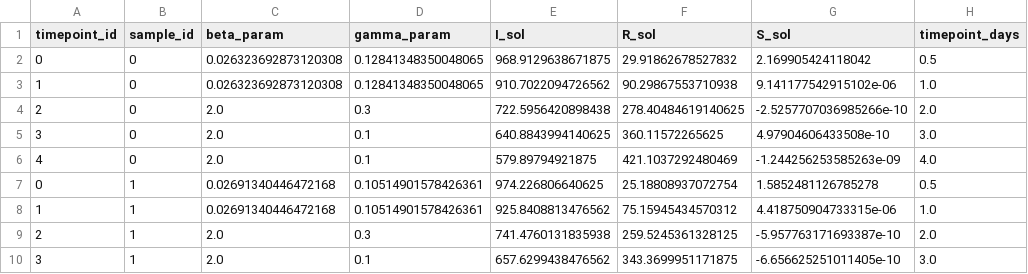
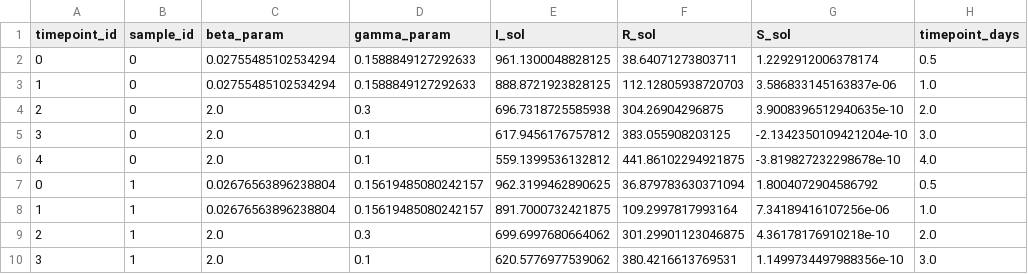
Before and after one commit to ciemss/pyciemss, a CSV file: notebook/integration_demo/results_petri/sample_results_w_interventions.csv, drawn as a sheet; only a part is shown; the diff covers the shown part only.

```diff
--- a/notebook/integration_demo/results_petri/sample_results_w_interventions.csv
+++ b/notebook/integration_demo/results_petri/sample_results_w_interventions.csv
@@ -1,10 +1,10 @@
 timepoint_id,sample_id,beta_param,gamma_param,I_sol,R_sol,S_sol,timepoint_days
-0,0,0.026323692873120308,0.12841348350048065,968.9129638671875,29.91862678527832,2.169905424118042,0.5
-1,0,0.026323692873120308,0.12841348350048065,910.7022094726562,90.29867553710938,9.141177542915102e-06,1.0
-2,0,2.0,0.3,722.5956420898438,278.40484619140625,-2.5257707036985266e-10,2.0
-3,0,2.0,0.1,640.8843994140625,360.11572265625,4.97904606433508e-10,3.0
-4,0,2.0,0.1,579.89794921875,421.1037292480469,-1.244256253585263e-09,4.0
-0,1,0.02691340446472168,0.10514901578426361,974.226806640625,25.18808937072754,1.5852481126785278,0.5
-1,1,0.02691340446472168,0.10514901578426361,925.8408813476562,75.15945434570312,4.418750904733315e-06,1.0
-2,1,2.0,0.3,741.4760131835938,259.5245361328125,-5.957763171693387e-10,2.0
-3,1,2.0,0.1,657.6299438476562,343.3699951171875,-6.656625251011405e-10,3.0
+0,0,0.02755485102534294,0.1588849127292633,961.1300048828125,38.64071273803711,1.2292912006378174,0.5
+1,0,0.02755485102534294,0.1588849127292633,888.8721923828125,112.12805938720703,3.586833145163837e-06,1.0
+2,0,2.0,0.3,696.7318725585938,304.26904296875,3.9008396512940635e-10,2.0
+3,0,2.0,0.1,617.9456176757812,383.055908203125,-2.1342350109421204e-10,3.0
+4,0,2.0,0.1,559.1399536132812,441.86102294921875,-3.819827232298678e-10,4.0
+0,1,0.02676563896238804,0.15619485080242157,962.3199462890625,36.879783630371094,1.8004072904586792,0.5
+1,1,0.02676563896238804,0.15619485080242157,891.7000732421875,109.2997817993164,7.34189416107256e-06,1.0
+2,1,2.0,0.3,699.6997680664062,301.29901123046875,4.36178176910218e-10,2.0
+3,1,2.0,0.1,620.5776977539062,380.4216613769531,1.1499734497988356e-10,3.0
```
Also changed, not shown: 22 edited cells elsewhere in this file, notebook/integration_demo/results_petri/sample_results.csv, 9 other files.
